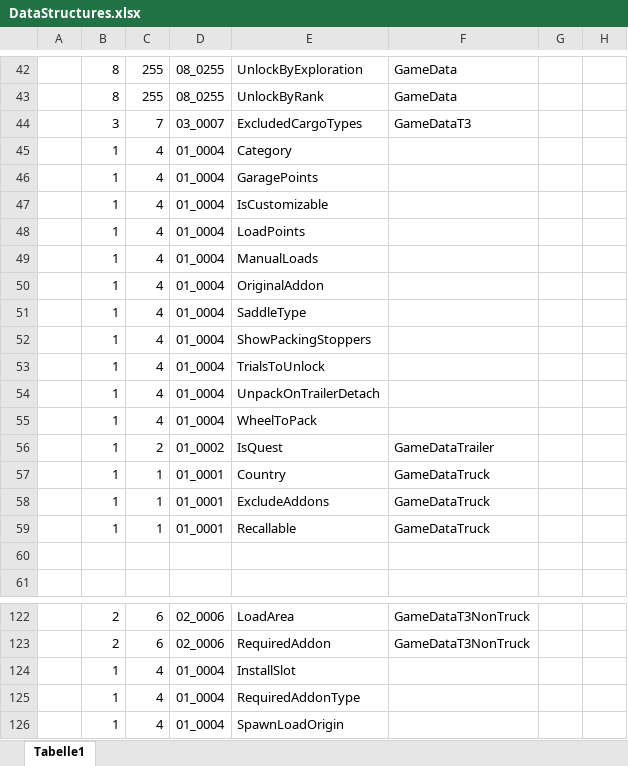
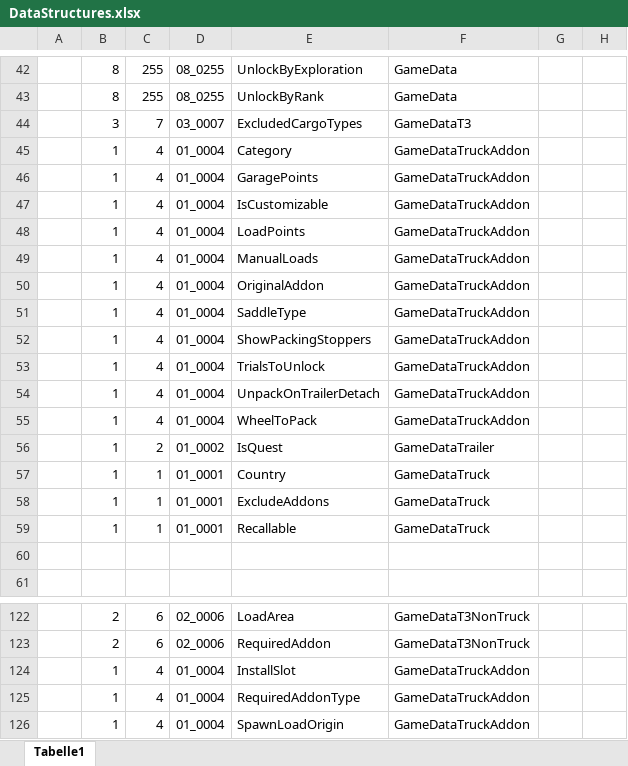
Before and after one commit to Hendrik2319/SnowRunnerTool, an Excel workbook: DataStructures.xlsx, sheet Tabelle1, drawn as a sheet; only a part is shown, gaps mark what is left out; values as stored, in another font and other column widths than the file's, no borders; the diff names each change by its address in the sheet, - before the commit and + after, or states it on an @@ line.

```diff
--- a/DataStructures.xlsx (sheet Tabelle1)
+++ b/DataStructures.xlsx (sheet Tabelle1)
-F45:F55: (empty)
+F45:F55: GameDataTruckAddon
-F124:F126: (empty)
+F124:F126: GameDataTruckAddon
```
Also changed, not shown: 3 other files.
